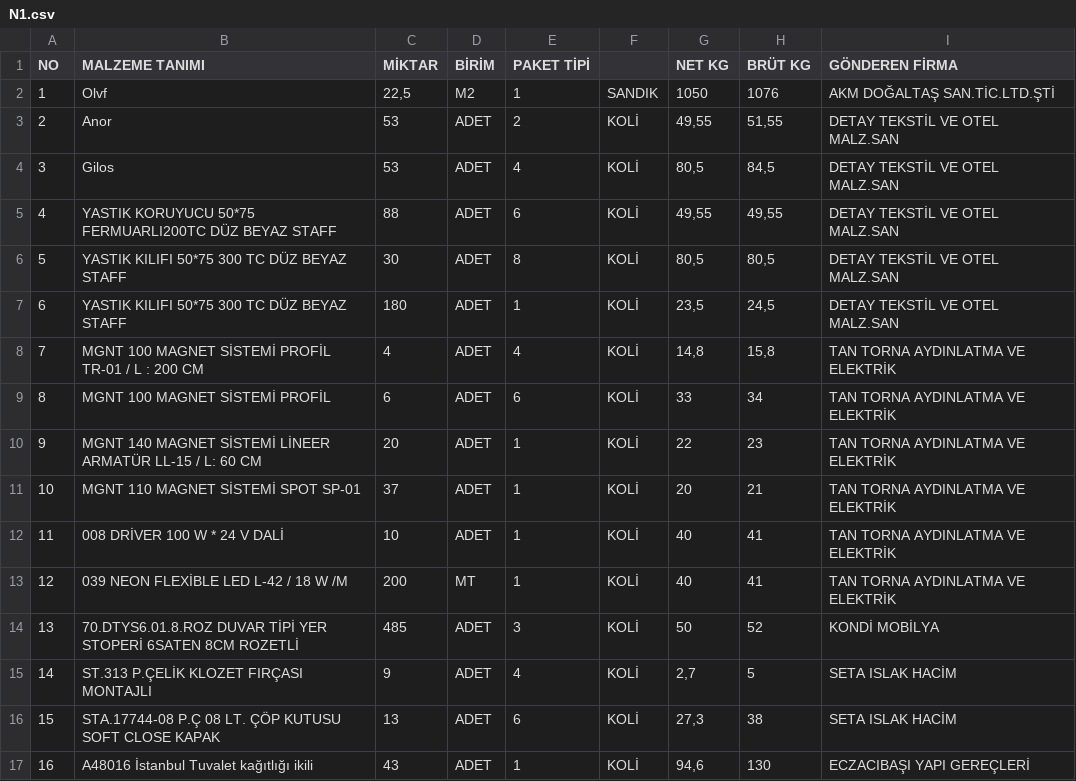
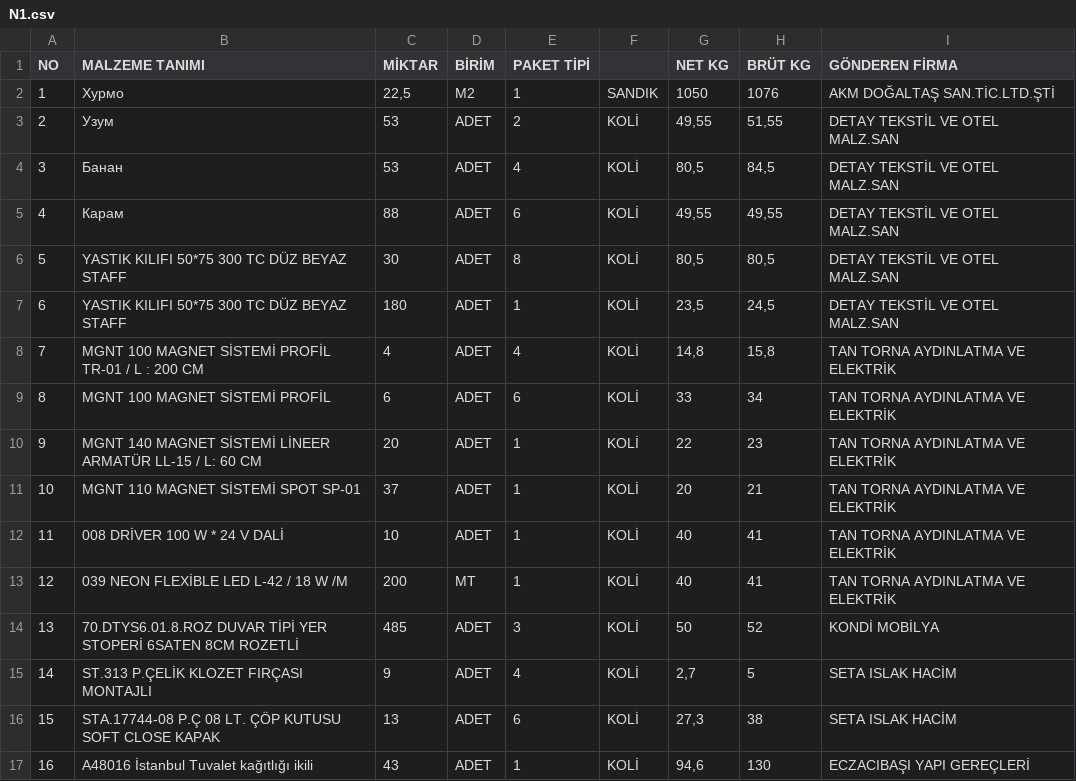
Before and after one commit to avazbekernazarov80/stunning-tribble-80, a CSV file: N1.csv, drawn as a sheet.

Commit message:
5 нфтпш

```diff
--- a/N1.csv
+++ b/N1.csv
@@ -1,6 +1,6 @@
 NO;MALZEME TANIMI;MİKTAR;BİRİM;PAKET TİPİ;;NET KG;BRÜT KG;GÖNDEREN FİRMA
-1;Olvf ;22,5;M2;1;SANDIK;1050;1076;AKM DOĞALTAŞ SAN.TİC.LTD.ŞTİ
-2;Anor;53;ADET;2;KOLİ;49,55;51,55;DETAY TEKSTİL VE OTEL MALZ.SAN
-3;Gilos;53;ADET;4;KOLİ;80,5;84,5;DETAY TEKSTİL VE OTEL MALZ.SAN
-4;YASTIK KORUYUCU 50*75 FERMUARLI200TC DÜZ BEYAZ STAFF;88;ADET;6;KOLİ;49,55;49,55;DETAY TEKSTİL VE OTEL MALZ.SAN
+1;Хурмо ;22,5;M2;1;SANDIK;1050;1076;AKM DOĞALTAŞ SAN.TİC.LTD.ŞTİ
+2;Узум;53;ADET;2;KOLİ;49,55;51,55;DETAY TEKSTİL VE OTEL MALZ.SAN
+3;Банан;53;ADET;4;KOLİ;80,5;84,5;DETAY TEKSTİL VE OTEL MALZ.SAN
+4;Карам;88;ADET;6;KOLİ;49,55;49,55;DETAY TEKSTİL VE OTEL MALZ.SAN
 5;YASTIK KILIFI 50*75 300 TC DÜZ BEYAZ STAFF;30;ADET;8;KOLİ;80,5;80,5;DETAY TEKSTİL VE OTEL MALZ.SAN
```
